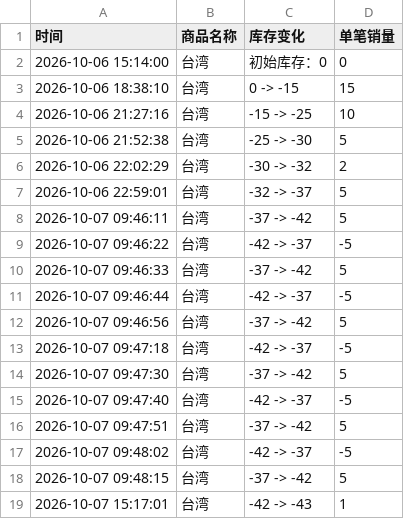
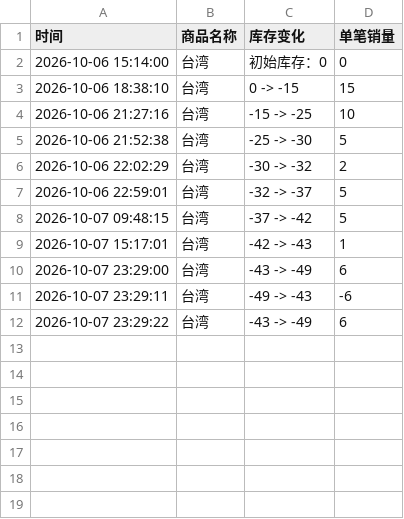
Before and after one commit to Juineii/nflying_km1008, a CSV file: SEO_DONG_SUNG.csv, drawn as a sheet; removed rows and columns are numbered as before the commit, all else as after; the diff names each change by its address in the sheet, - before the commit and + after, or states it on an @@ line.

Commit message:
自动更新数据 2026-10-07 23:29:54

```diff
--- a/SEO_DONG_SUNG.csv
+++ b/SEO_DONG_SUNG.csv
-row 8: 2026-10-07 09:46:11 | 台湾 | -37 -> -42 | 5
-row 9: 2026-10-07 09:46:22 | 台湾 | -42 -> -37 | -5
-row 10: 2026-10-07 09:46:33 | 台湾 | -37 -> -42 | 5
-row 11: 2026-10-07 09:46:44 | 台湾 | -42 -> -37 | -5
-row 12: 2026-10-07 09:46:56 | 台湾 | -37 -> -42 | 5
-row 13: 2026-10-07 09:47:18 | 台湾 | -42 -> -37 | -5
-row 14: 2026-10-07 09:47:30 | 台湾 | -37 -> -42 | 5
-row 15: 2026-10-07 09:47:40 | 台湾 | -42 -> -37 | -5
-row 16: 2026-10-07 09:47:51 | 台湾 | -37 -> -42 | 5
-row 17: 2026-10-07 09:48:02 | 台湾 | -42 -> -37 | -5
+row 10: 2026-10-07 23:29:00 | 台湾 | -43 -> -49 | 6
+row 11: 2026-10-07 23:29:11 | 台湾 | -49 -> -43 | -6
+row 12: 2026-10-07 23:29:22 | 台湾 | -43 -> -49 | 6
```
